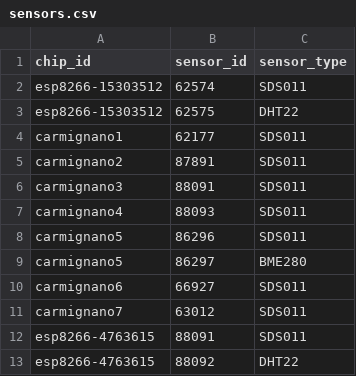
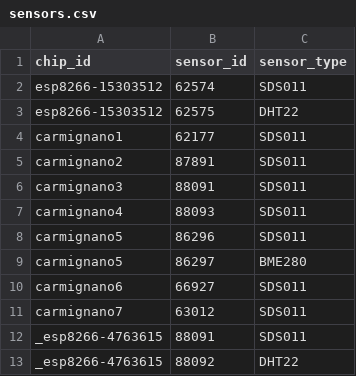
Before and after one commit to mezzato/legambiente-altapadovana, a CSV file: sensorcommunity/dataingester/sensors.csv, drawn as a sheet.

```diff
--- a/sensorcommunity/dataingester/sensors.csv
+++ b/sensorcommunity/dataingester/sensors.csv
@@ -11,3 +11,3 @@ carmignano6,66927,SDS011
 carmignano7,63012,SDS011
-esp8266-4763615,88091,SDS011
-esp8266-4763615,88092,DHT22
+_esp8266-4763615,88091,SDS011
+_esp8266-4763615,88092,DHT22
```
Also changed, not shown: sensorcommunity/dataingester/chips.csv.
